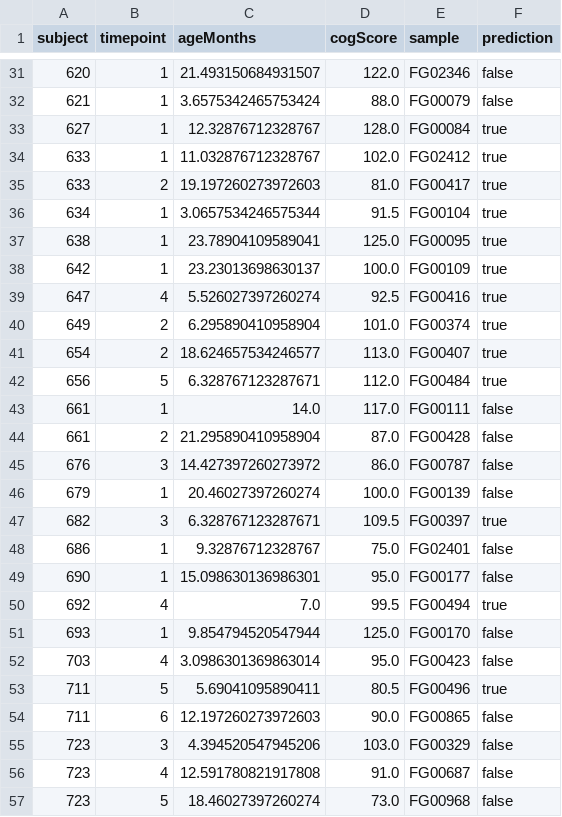
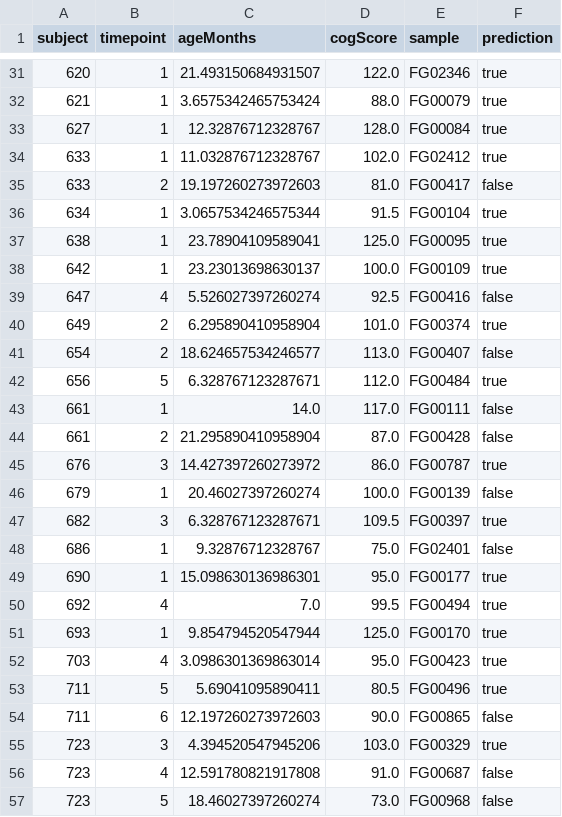
Before and after one commit to Klepac-Ceraj-Lab/Resonance, a CSV file: examples/classifier_output.csv, drawn as a sheet; only a part is shown, gaps mark what is left out; the diff covers the shown part only.

```diff
--- a/examples/classifier_output.csv
+++ b/examples/classifier_output.csv
@@ -31,6 +31,6 @@ subject,timepoint,ageMonths,cogScore,sample,prediction
-620,1,21.493150684931507,122.0,FG02346,false
-621,1,3.6575342465753424,88.0,FG00079,false
+620,1,21.493150684931507,122.0,FG02346,true
+621,1,3.6575342465753424,88.0,FG00079,true
 627,1,12.32876712328767,128.0,FG00084,true
 633,1,11.032876712328767,102.0,FG02412,true
-633,2,19.197260273972603,81.0,FG00417,true
+633,2,19.197260273972603,81.0,FG00417,false
 634,1,3.0657534246575344,91.5,FG00104,true
@@ -38,5 +38,5 @@ subject,timepoint,ageMonths,cogScore,sample,prediction
 642,1,23.23013698630137,100.0,FG00109,true
-647,4,5.526027397260274,92.5,FG00416,true
+647,4,5.526027397260274,92.5,FG00416,false
 649,2,6.295890410958904,101.0,FG00374,true
-654,2,18.624657534246577,113.0,FG00407,true
+654,2,18.624657534246577,113.0,FG00407,false
 656,5,6.328767123287671,112.0,FG00484,true
@@ -44,3 +44,3 @@ subject,timepoint,ageMonths,cogScore,sample,prediction
 661,2,21.295890410958904,87.0,FG00428,false
-676,3,14.427397260273972,86.0,FG00787,false
+676,3,14.427397260273972,86.0,FG00787,true
 679,1,20.46027397260274,100.0,FG00139,false
@@ -48,9 +48,9 @@ subject,timepoint,ageMonths,cogScore,sample,prediction
 686,1,9.32876712328767,75.0,FG02401,false
-690,1,15.098630136986301,95.0,FG00177,false
+690,1,15.098630136986301,95.0,FG00177,true
 692,4,7.0,99.5,FG00494,true
-693,1,9.854794520547944,125.0,FG00170,false
-703,4,3.0986301369863014,95.0,FG00423,false
+693,1,9.854794520547944,125.0,FG00170,true
+703,4,3.0986301369863014,95.0,FG00423,true
 711,5,5.69041095890411,80.5,FG00496,true
 711,6,12.197260273972603,90.0,FG00865,false
-723,3,4.394520547945206,103.0,FG00329,false
+723,3,4.394520547945206,103.0,FG00329,true
 723,4,12.591780821917808,91.0,FG00687,false
```
Also changed, not shown: 55 edited cells elsewhere in this file.
